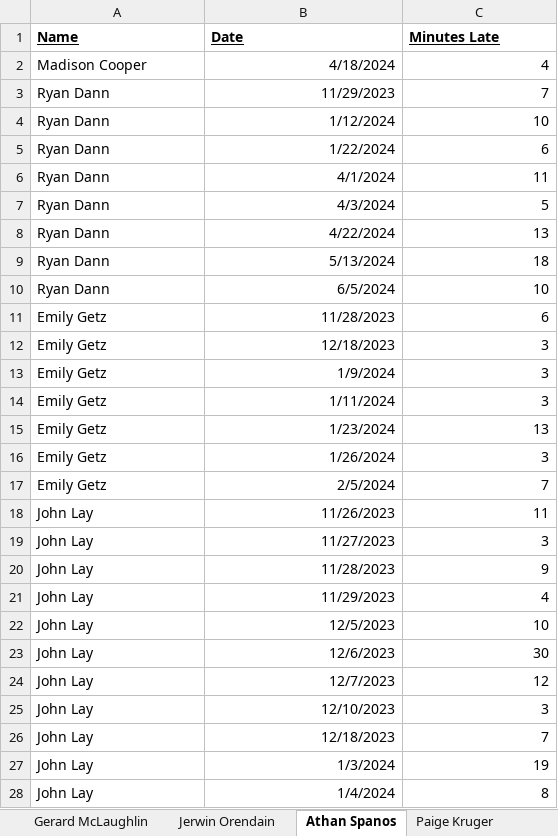
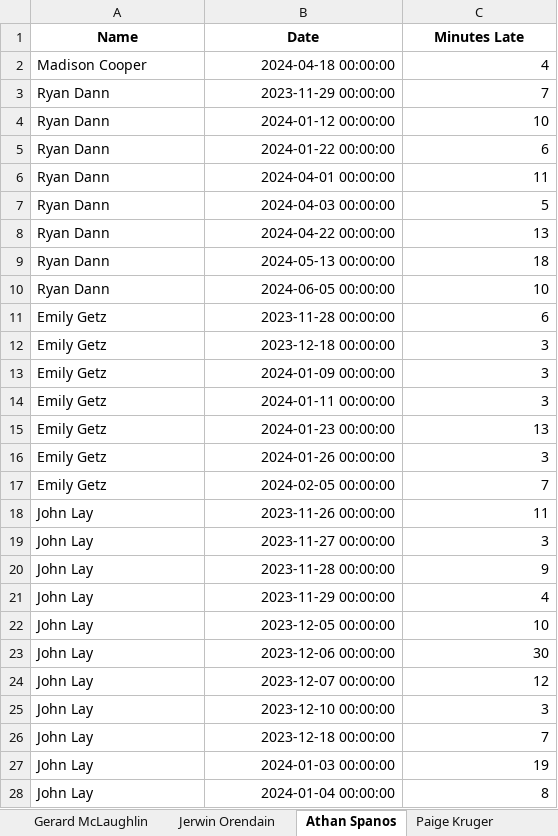
Before and after one commit to anmolgxrg/WorkOn-Tardy-Report, an Excel workbook: late_punch_data.xlsx, sheet Athan Spanos, drawn as a sheet; only a part is shown; values as stored, in another font and other column widths than the file's, no borders; table styles not drawn; the diff covers the shown part only; the diff names each change by its address in the sheet, - before the commit and + after, or states it on an @@ line.

```diff
--- a/late_punch_data.xlsx (sheet Athan Spanos)
+++ b/late_punch_data.xlsx (sheet Athan Spanos)
@@ A1:C1 underline: on → off, alignment: left → center @@
-B2 (Date): 4/18/2024
+B2 (Date): 2024-04-18 00:00:00
-B3 (Date): 11/29/2023
+B3 (Date): 2023-11-29 00:00:00
-B4 (Date): 1/12/2024
+B4 (Date): 2024-01-12 00:00:00
-B5 (Date): 1/22/2024
+B5 (Date): 2024-01-22 00:00:00
-B6 (Date): 4/1/2024
+B6 (Date): 2024-04-01 00:00:00
-B7 (Date): 4/3/2024
+B7 (Date): 2024-04-03 00:00:00
-B8 (Date): 4/22/2024
+B8 (Date): 2024-04-22 00:00:00
-B9 (Date): 5/13/2024
+B9 (Date): 2024-05-13 00:00:00
-B10 (Date): 6/5/2024
+B10 (Date): 2024-06-05 00:00:00
-B11 (Date): 11/28/2023
+B11 (Date): 2023-11-28 00:00:00
-B12 (Date): 12/18/2023
+B12 (Date): 2023-12-18 00:00:00
-B13 (Date): 1/9/2024
+B13 (Date): 2024-01-09 00:00:00
-B14 (Date): 1/11/2024
+B14 (Date): 2024-01-11 00:00:00
-B15 (Date): 1/23/2024
+B15 (Date): 2024-01-23 00:00:00
-B16 (Date): 1/26/2024
+B16 (Date): 2024-01-26 00:00:00
-B17 (Date): 2/5/2024
+B17 (Date): 2024-02-05 00:00:00
-B18 (Date): 11/26/2023
+B18 (Date): 2023-11-26 00:00:00
-B19 (Date): 11/27/2023
+B19 (Date): 2023-11-27 00:00:00
-B20 (Date): 11/28/2023
+B20 (Date): 2023-11-28 00:00:00
-B21 (Date): 11/29/2023
+B21 (Date): 2023-11-29 00:00:00
-B22 (Date): 12/5/2023
+B22 (Date): 2023-12-05 00:00:00
-B23 (Date): 12/6/2023
+B23 (Date): 2023-12-06 00:00:00
-B24 (Date): 12/7/2023
+B24 (Date): 2023-12-07 00:00:00
-B25 (Date): 12/10/2023
+B25 (Date): 2023-12-10 00:00:00
-B26 (Date): 12/18/2023
+B26 (Date): 2023-12-18 00:00:00
-B27 (Date): 1/3/2024
+B27 (Date): 2024-01-03 00:00:00
-B28 (Date): 1/4/2024
+B28 (Date): 2024-01-04 00:00:00
```
Also changed, not shown: 49 edited cells elsewhere in this sheet, sheet Claudio Tarallo, sheet Jerwin Orendain, sheet Gerard McLaughlin, sheet Paige Kruger, 2 other files.
